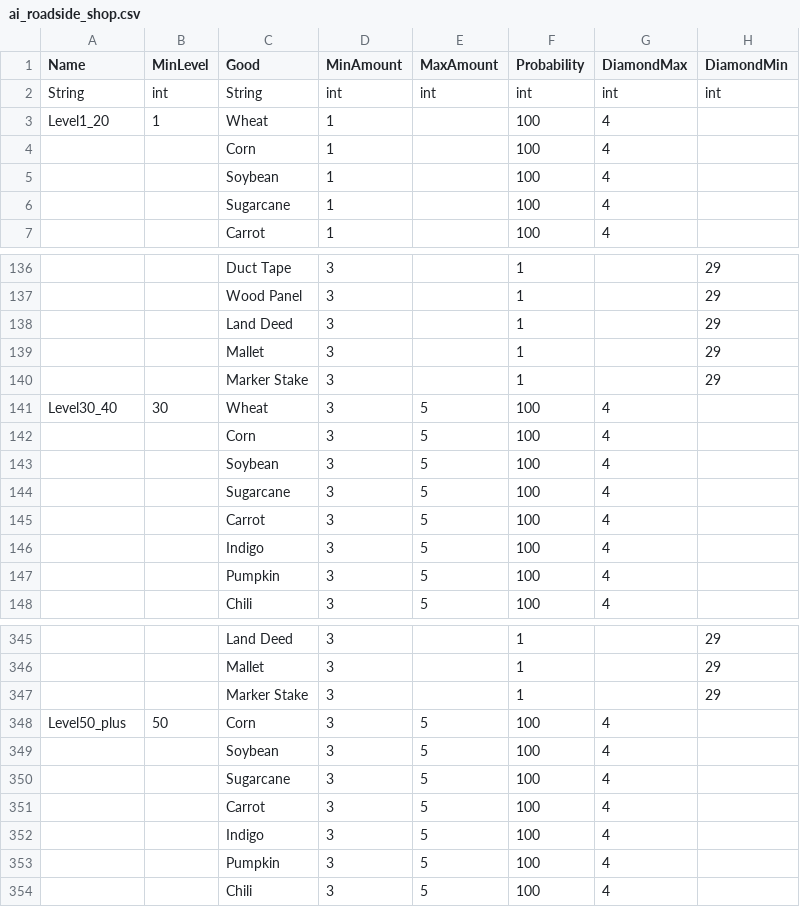
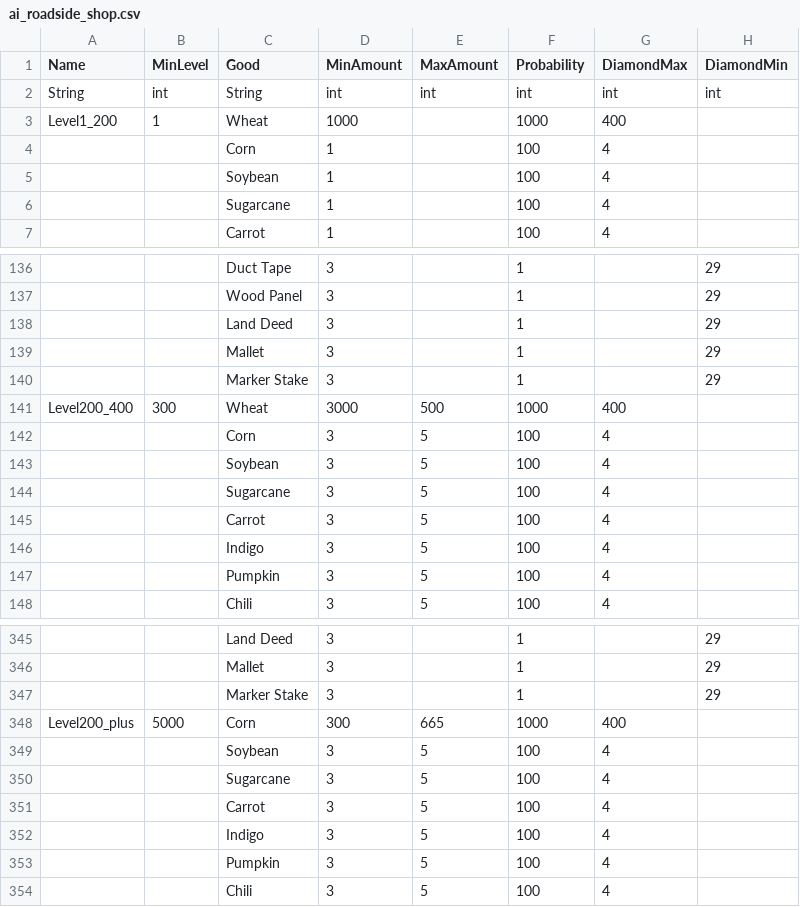
Before and after one commit to sajjadmajidkadhim/hay-day1, a CSV file: ai_roadside_shop.csv, drawn as a sheet; only a part is shown, gaps mark what is left out.

Commit message:
sa2

```diff
--- a/ai_roadside_shop.csv
+++ b/ai_roadside_shop.csv
@@ -2,3 +2,3 @@ Name,MinLevel,Good,MinAmount,MaxAmount,Probability,DiamondMax,DiamondMin
 String,int,String,int,int,int,int,int
-Level1_20,1,Wheat,1,,100,4,
+Level1_200,1,Wheat,1000,,1000,400,
 ,,Corn,1,,100,4,
@@ -140,3 +140,3 @@ Level1_20,1,Wheat,1,,100,4,
 ,,Marker Stake,3,,1,,29
-Level30_40,30,Wheat,3,5,100,4,
+Level200_400,300,Wheat,3000,500,1000,400,
 ,,Corn,3,5,100,4,
@@ -347,3 +347,3 @@ Level30_40,30,Wheat,3,5,100,4,
 ,,Marker Stake,3,,1,,29
-Level50_plus,50,Corn,3,5,100,4,
+Level200_plus,5000,Corn,300,665,1000,400,
 ,,Soybean,3,5,100,4,
```
